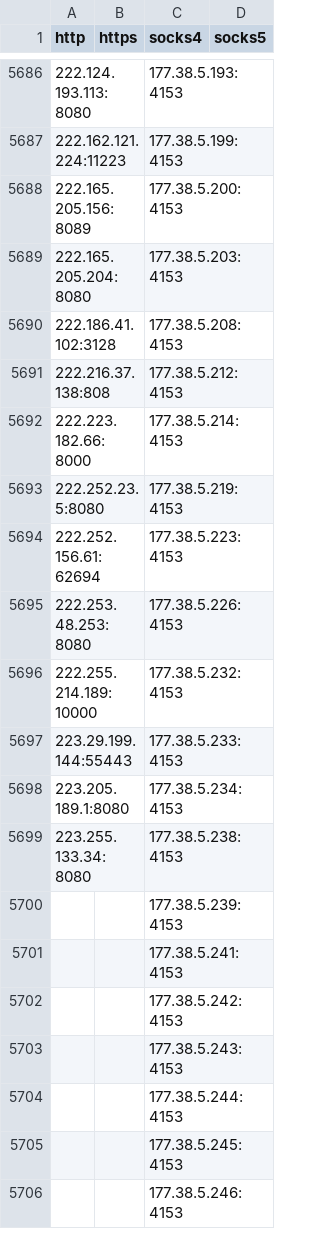
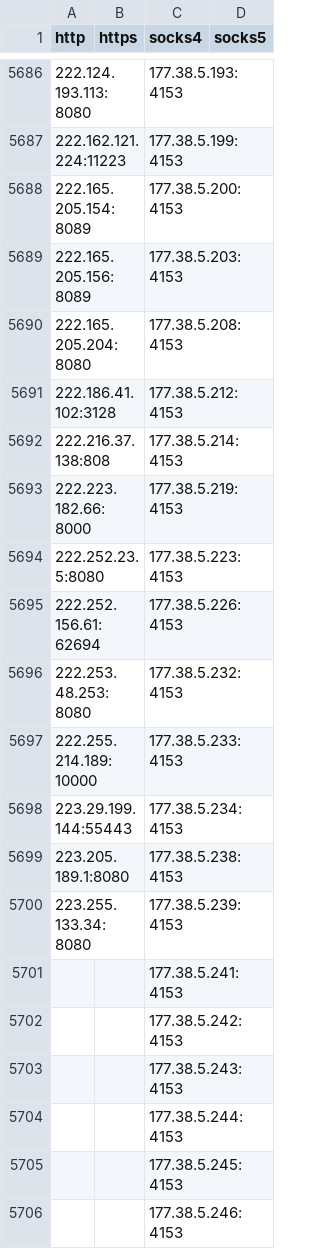
Before and after one commit to byte-capsule/proxy-list-2hour, a CSV file: archive/csv/proxies.csv, drawn as a sheet; only a part is shown, gaps mark what is left out.

```diff
--- a/archive/csv/proxies.csv
+++ b/archive/csv/proxies.csv
@@ -5687,15 +5687,15 @@ http,https,socks4,socks5
 222.162.121.224:11223,,177.38.5.199:4153,
-222.165.205.156:8089,,177.38.5.200:4153,
-222.165.205.204:8080,,177.38.5.203:4153,
-222.186.41.102:3128,,177.38.5.208:4153,
-222.216.37.138:808,,177.38.5.212:4153,
-222.223.182.66:8000,,177.38.5.214:4153,
-222.252.23.5:8080,,177.38.5.219:4153,
-222.252.156.61:62694,,177.38.5.223:4153,
-222.253.48.253:8080,,177.38.5.226:4153,
-222.255.214.189:10000,,177.38.5.232:4153,
-223.29.199.144:55443,,177.38.5.233:4153,
-223.205.189.1:8080,,177.38.5.234:4153,
-223.255.133.34:8080,,177.38.5.238:4153,
-"",,177.38.5.239:4153,
+222.165.205.154:8089,,177.38.5.200:4153,
+222.165.205.156:8089,,177.38.5.203:4153,
+222.165.205.204:8080,,177.38.5.208:4153,
+222.186.41.102:3128,,177.38.5.212:4153,
+222.216.37.138:808,,177.38.5.214:4153,
+222.223.182.66:8000,,177.38.5.219:4153,
+222.252.23.5:8080,,177.38.5.223:4153,
+222.252.156.61:62694,,177.38.5.226:4153,
+222.253.48.253:8080,,177.38.5.232:4153,
+222.255.214.189:10000,,177.38.5.233:4153,
+223.29.199.144:55443,,177.38.5.234:4153,
+223.205.189.1:8080,,177.38.5.238:4153,
+223.255.133.34:8080,,177.38.5.239:4153,
 "",,177.38.5.241:4153,
```
Also changed, not shown: 25 other files.
